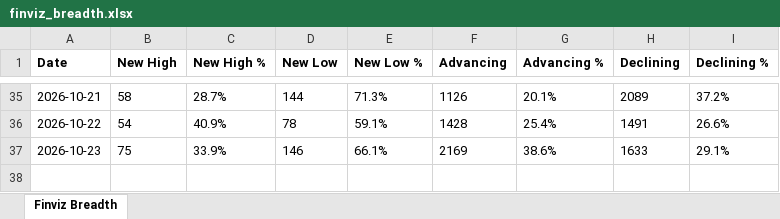
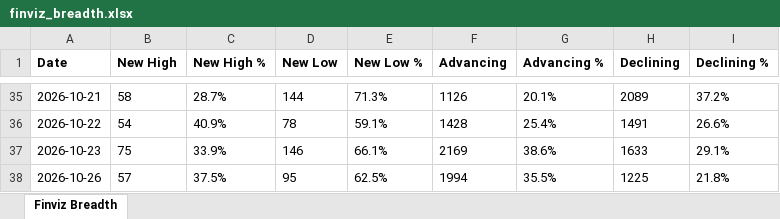
Before and after one commit to jkv2b2jw2x-droid/finviz-breadth-tracker, an Excel workbook: finviz_breadth.xlsx, sheet Finviz Breadth, drawn as a sheet; only a part is shown, gaps mark what is left out; values as stored, in another font and other column widths than the file's, no borders; the diff names each change by its address in the sheet, - before the commit and + after, or states it on an @@ line.

```diff
--- a/finviz_breadth.xlsx (sheet Finviz Breadth)
+++ b/finviz_breadth.xlsx (sheet Finviz Breadth)
+row 38: 2026-10-26 | 57 | 37.5% | 95 | 62.5% | 1994 | 35.5% | 1225 | 21.8%
```
Also changed, not shown: 2 other files.
